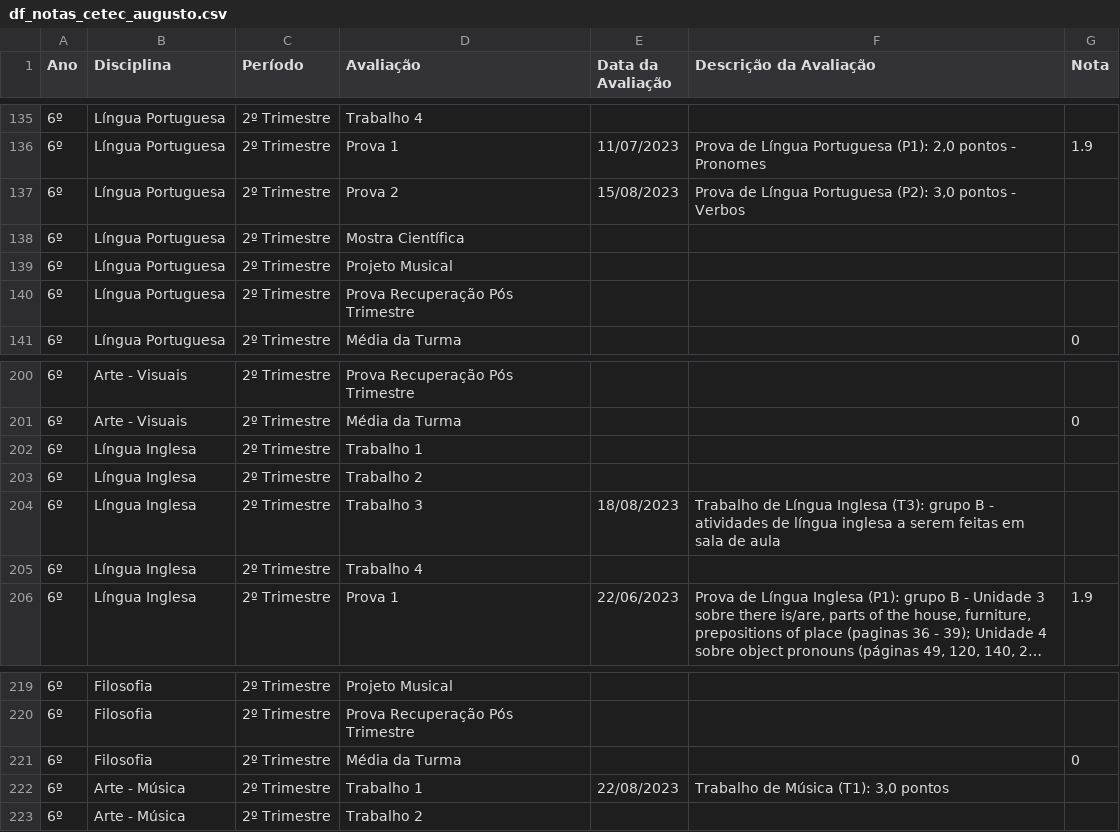
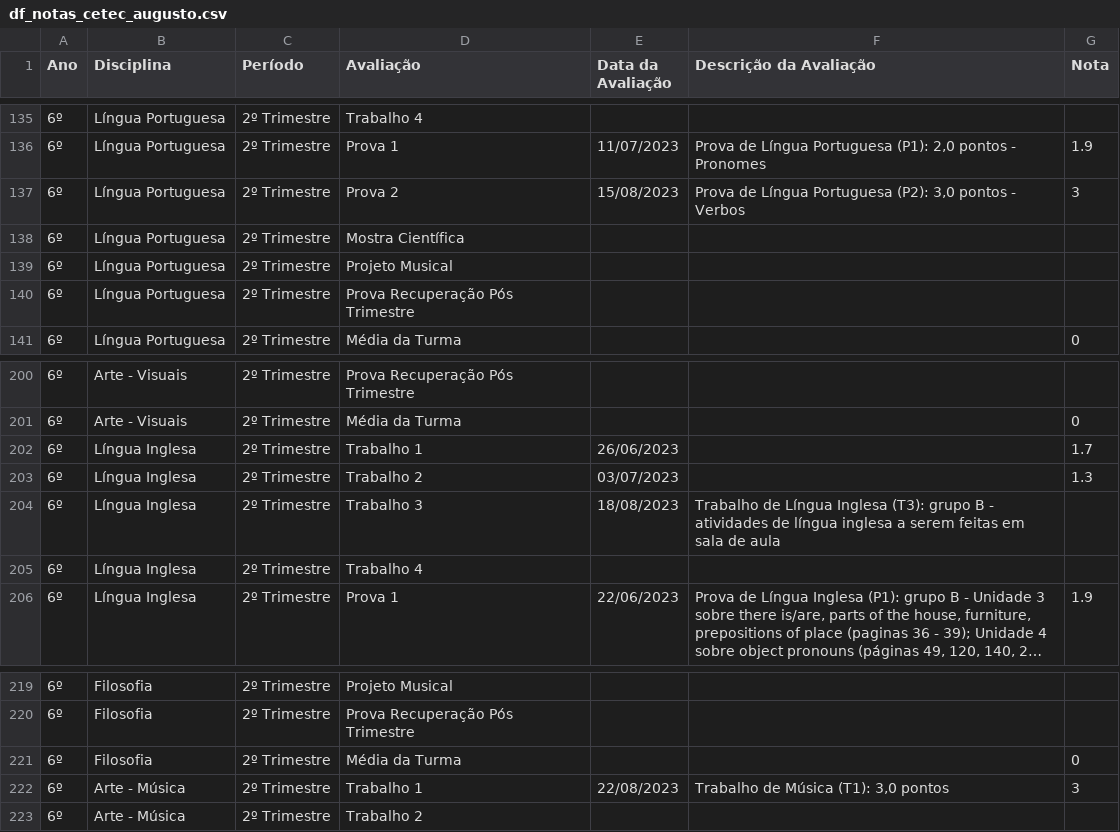
Before and after one commit to mauriciopassos/notas_cetec_augusto, a CSV file: src/df_notas_cetec_augusto.csv, drawn as a sheet; only a part is shown, gaps mark what is left out; long unchanged cells end in …; the diff names each change by its address in the sheet, - before the commit and + after, or states it on an @@ line.

Commit message:
upload new csv data

```diff
--- a/src/df_notas_cetec_augusto.csv
+++ b/src/df_notas_cetec_augusto.csv
-G137 (Nota): (empty)
+G137 (Nota): 3
-E202 (Data da Avaliação): (empty)
+E202 (Data da Avaliação): 26/06/2023
-G202 (Nota): (empty)
+G202 (Nota): 1.7
-E203 (Data da Avaliação): (empty)
+E203 (Data da Avaliação): 03/07/2023
-G203 (Nota): (empty)
+G203 (Nota): 1.3
-G222 (Nota): (empty)
+G222 (Nota): 3
```
